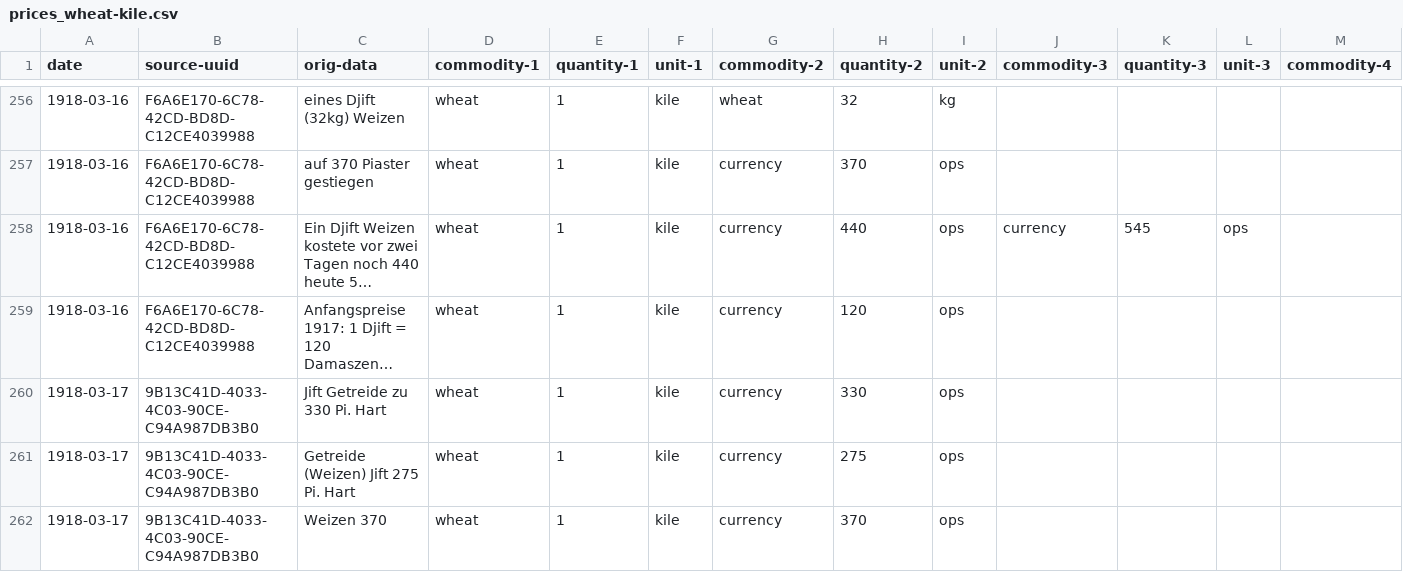
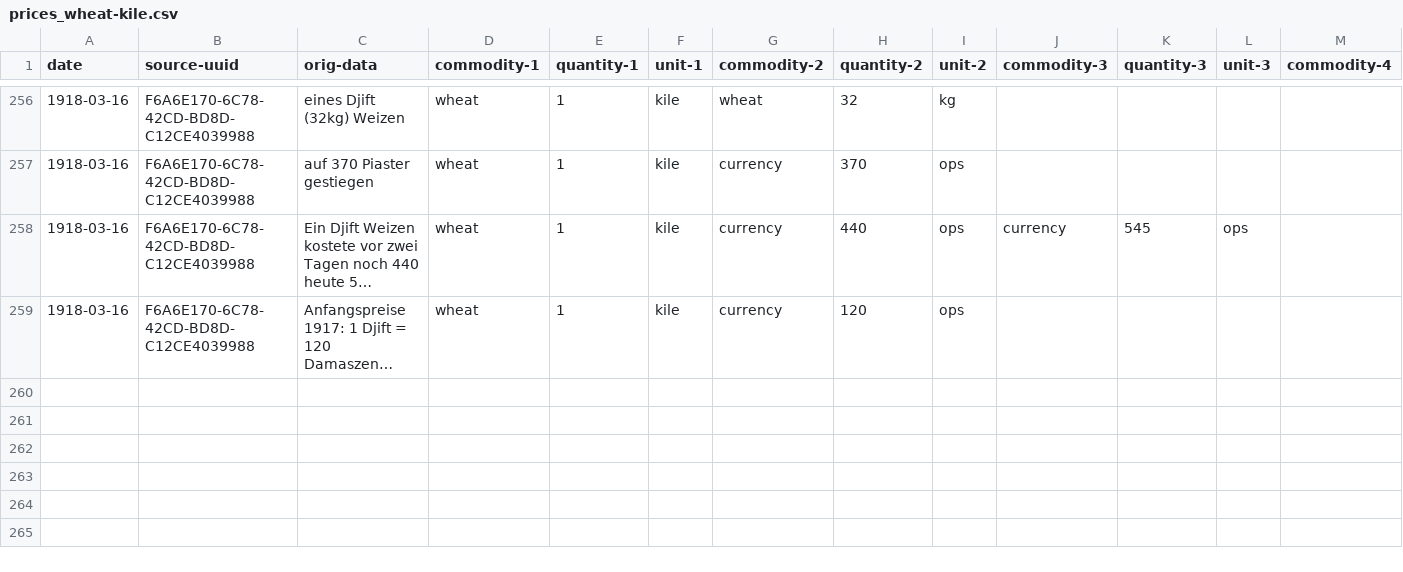
Before and after one commit to tillgrallert/p04b832f0, a CSV file: data/prices_wheat-kile.csv, drawn as a sheet; only a part is shown, gaps mark what is left out; long unchanged cells end in …; rows hold the shown columns only; the diff covers the shown part only; the diff names each change by its address in the sheet, - before the commit and + after, or states it on an @@ line.

Commit message:
removed lines to check if GitHub can display the file

```diff
--- a/data/prices_wheat-kile.csv
+++ b/data/prices_wheat-kile.csv
-row 260: 1918-03-17 | 9B13C41D-4033-4C03-90CE-C94A987DB3B0 | Jift Getreide zu 330 Pi. Hart | wheat | 1 | kile | currency | 330 | ops
-row 261: 1918-03-17 | 9B13C41D-4033-4C03-90CE-C94A987DB3B0 | Getreide (Weizen) Jift 275 Pi. Hart | wheat | 1 | kile | currency | 275 | ops
-row 262: 1918-03-17 | 9B13C41D-4033-4C03-90CE-C94A987DB3B0 | Weizen 370 | wheat | 1 | kile | currency | 370 | ops
```
Also changed, not shown: 2 removed rows elsewhere in this file.
